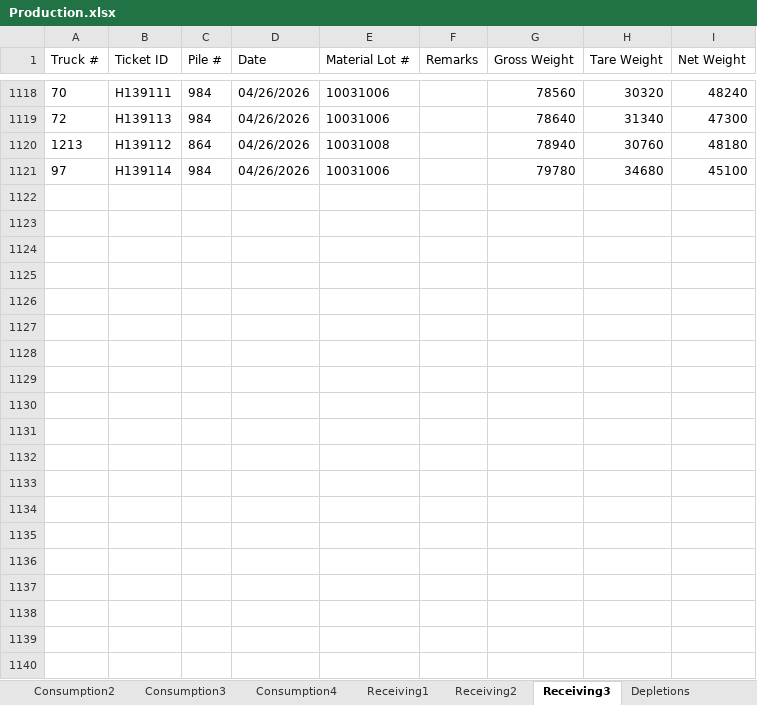
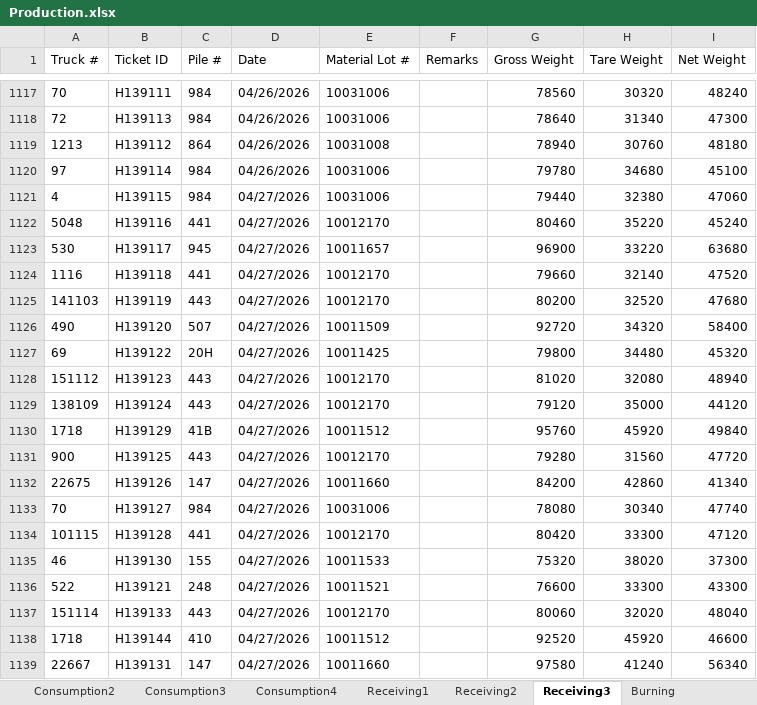
Before and after one commit to Harsco36Map/Yardmap, an Excel workbook: Production.xlsx, sheet Receiving3, drawn as a sheet; only a part is shown, gaps mark what is left out; values as stored, in another font and other column widths than the file's, no borders; the diff covers the shown part only; the diff names each change by its address in the sheet, - before the commit and + after, or states it on an @@ line.

```diff
--- a/Production.xlsx (sheet Receiving3)
+++ b/Production.xlsx (sheet Receiving3)
+row 1121: 4 | H139115 | 984 | 04/27/2026 | 10031006 |  | 79440 | 32380 | 47060
+row 1122: 5048 | H139116 | 441 | 04/27/2026 | 10012170 |  | 80460 | 35220 | 45240
+row 1123: 530 | H139117 | 945 | 04/27/2026 | 10011657 |  | 96900 | 33220 | 63680
+row 1124: 1116 | H139118 | 441 | 04/27/2026 | 10012170 |  | 79660 | 32140 | 47520
+row 1125: 141103 | H139119 | 443 | 04/27/2026 | 10012170 |  | 80200 | 32520 | 47680
+row 1126: 490 | H139120 | 507 | 04/27/2026 | 10011509 |  | 92720 | 34320 | 58400
+row 1127: 69 | H139122 | 20H | 04/27/2026 | 10011425 |  | 79800 | 34480 | 45320
+row 1128: 151112 | H139123 | 443 | 04/27/2026 | 10012170 |  | 81020 | 32080 | 48940
+row 1129: 138109 | H139124 | 443 | 04/27/2026 | 10012170 |  | 79120 | 35000 | 44120
+row 1130: 1718 | H139129 | 41B | 04/27/2026 | 10011512 |  | 95760 | 45920 | 49840
+row 1131: 900 | H139125 | 443 | 04/27/2026 | 10012170 |  | 79280 | 31560 | 47720
+row 1132: 22675 | H139126 | 147 | 04/27/2026 | 10011660 |  | 84200 | 42860 | 41340
+row 1133: 70 | H139127 | 984 | 04/27/2026 | 10031006 |  | 78080 | 30340 | 47740
+row 1134: 101115 | H139128 | 441 | 04/27/2026 | 10012170 |  | 80420 | 33300 | 47120
+row 1135: 46 | H139130 | 155 | 04/27/2026 | 10011533 |  | 75320 | 38020 | 37300
+row 1136: 522 | H139121 | 248 | 04/27/2026 | 10011521 |  | 76600 | 33300 | 43300
+row 1137: 151114 | H139133 | 443 | 04/27/2026 | 10012170 |  | 80060 | 32020 | 48040
+row 1138: 1718 | H139144 | 410 | 04/27/2026 | 10011512 |  | 92520 | 45920 | 46600
+row 1139: 22667 | H139131 | 147 | 04/27/2026 | 10011660 |  | 97580 | 41240 | 56340
```
Also changed, not shown: 31 added rows, 1 removed row and 8 edited cells elsewhere in this sheet, sheet Consumption4, sheet Consumption2, sheet Receiving2, sheet Consumption3, sheet Consumption1, sheet Receiving1, other sheet tabs.
